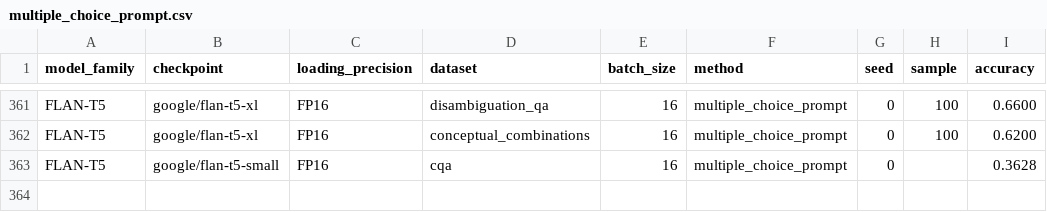
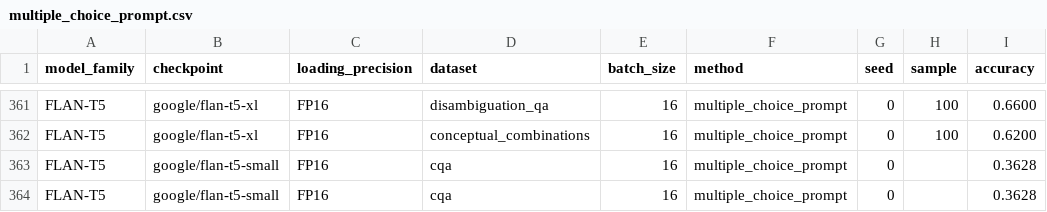
Before and after one commit to KasMasVan/csr_exp_resource_index, a CSV file: results/multiple_choice_prompt.csv, drawn as a sheet; only a part is shown, gaps mark what is left out.

```diff
--- a/results/multiple_choice_prompt.csv
+++ b/results/multiple_choice_prompt.csv
@@ -363 +363,2 @@ FLAN-T5,google/flan-t5-xl,FP16,conceptual_combinations,16,multiple_choice_prompt
 FLAN-T5,google/flan-t5-small,FP16,cqa,16,multiple_choice_prompt,0,,0.3628
+FLAN-T5,google/flan-t5-small,FP16,cqa,16,multiple_choice_prompt,0,,0.3628
```
Also changed, not shown: results/calibration.csv, results/channel.csv, 8 other files.
